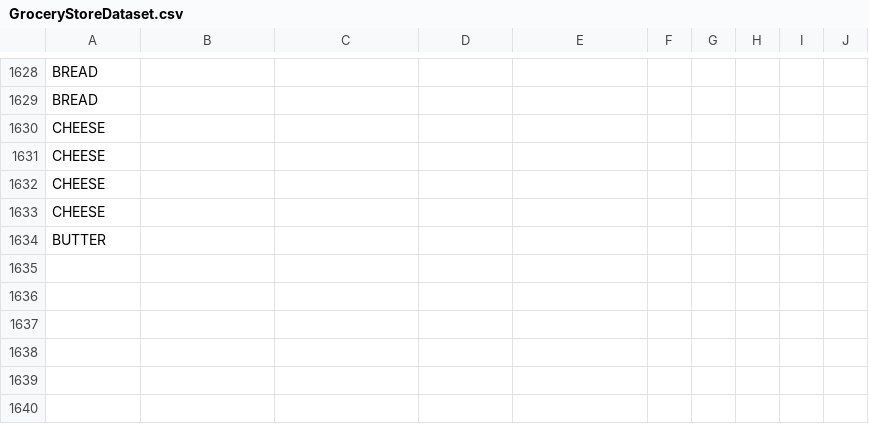
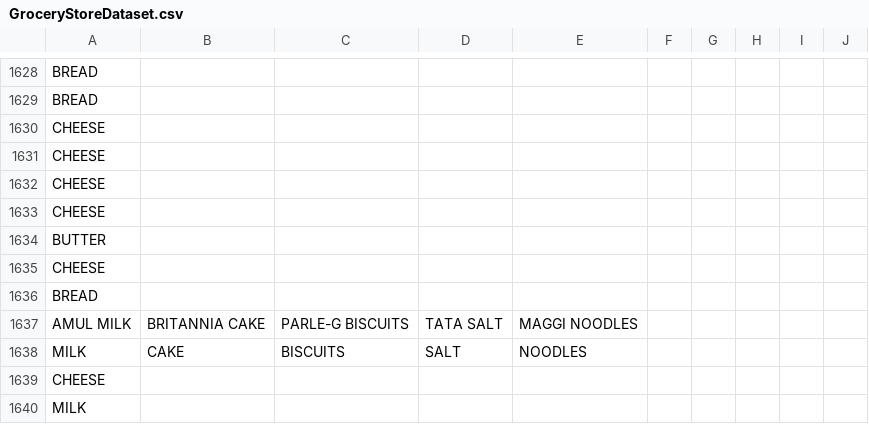
Before and after one commit to Cyb3rGhoul/WalMart-bot, a CSV file: recommendation/GroceryStoreDataset.csv, drawn as a sheet; only a part is shown, gaps mark what is left out.

Commit message:
added gimini for generalizing list in recommendation api

```diff
--- a/recommendation/GroceryStoreDataset.csv
+++ b/recommendation/GroceryStoreDataset.csv
@@ -1634 +1634,7 @@ CHEESE,,,,,,,,,
 BUTTER,,,,,,,,,
+CHEESE,,,,,,,,,
+BREAD,,,,,,,,,
+AMUL MILK,BRITANNIA CAKE,PARLE-G BISCUITS,TATA SALT,MAGGI NOODLES,,,,,
+MILK,CAKE,BISCUITS,SALT,NOODLES,,,,,
+CHEESE,,,,,,,,,
+MILK,,,,,,,,,
```
Also changed, not shown: 4 other files.
